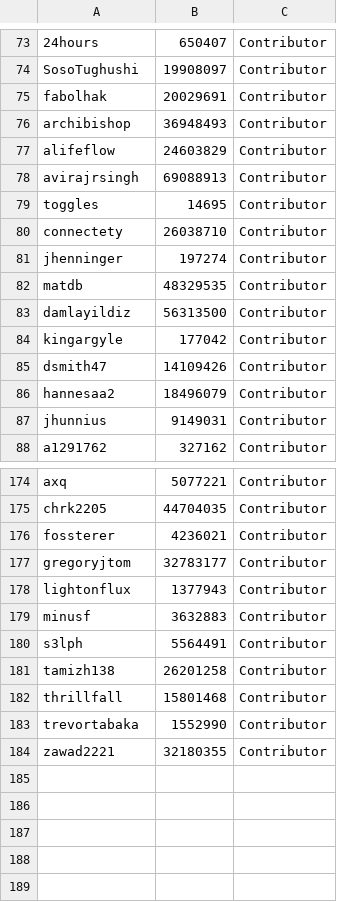
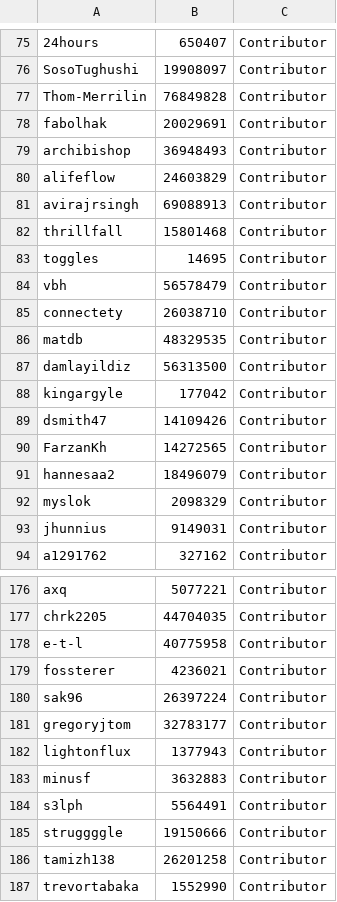
Before and after one commit to peakvalleytech/apexPod, a CSV file: app/src/main/assets/developers.csv, drawn as a sheet; only a part is shown, gaps mark what is left out; the shorter side is filled out with more unchanged rows; the diff covers the shown part only; the diff names each change by its address in the sheet, - before the commit and + after, or states it on an @@ line.

```diff
--- a/app/src/main/assets/developers.csv
+++ b/app/src/main/assets/developers.csv
@@ row 95 moved to row 77: Thom-Merrilin @@
@@ row 182 moved to row 82: thrillfall @@
+row 84: vbh | 56578479 | Contributor
@@ row 81 moved to row 58: jhenninger @@
@@ row 127 moved to row 90: FarzanKh @@
+row 92: myslok | 2098329 | Contributor
+row 178: e-t-l | 40775958 | Contributor
+row 180: sak96 | 26397224 | Contributor
+row 185: struggggle | 19150666 | Contributor
```
Also changed, not shown: 1 removed row and 5 moved rows elsewhere in this file, app/src/main/assets/translators.csv, 1 other file.
